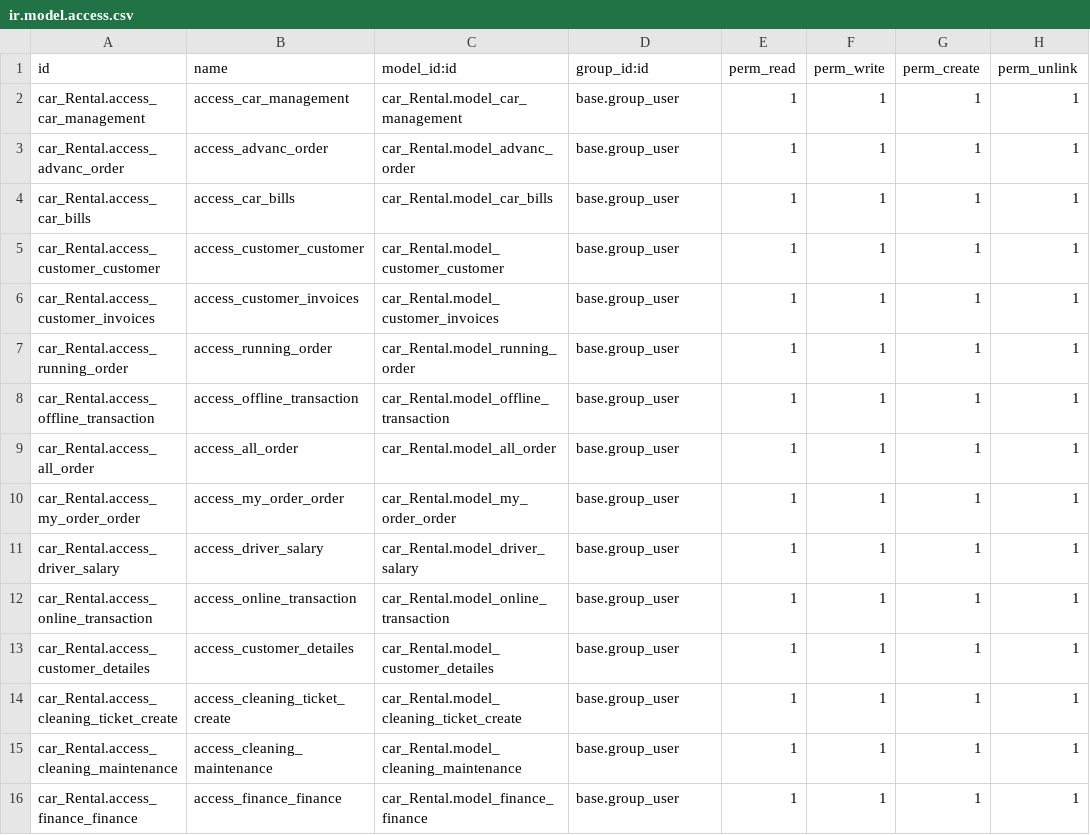
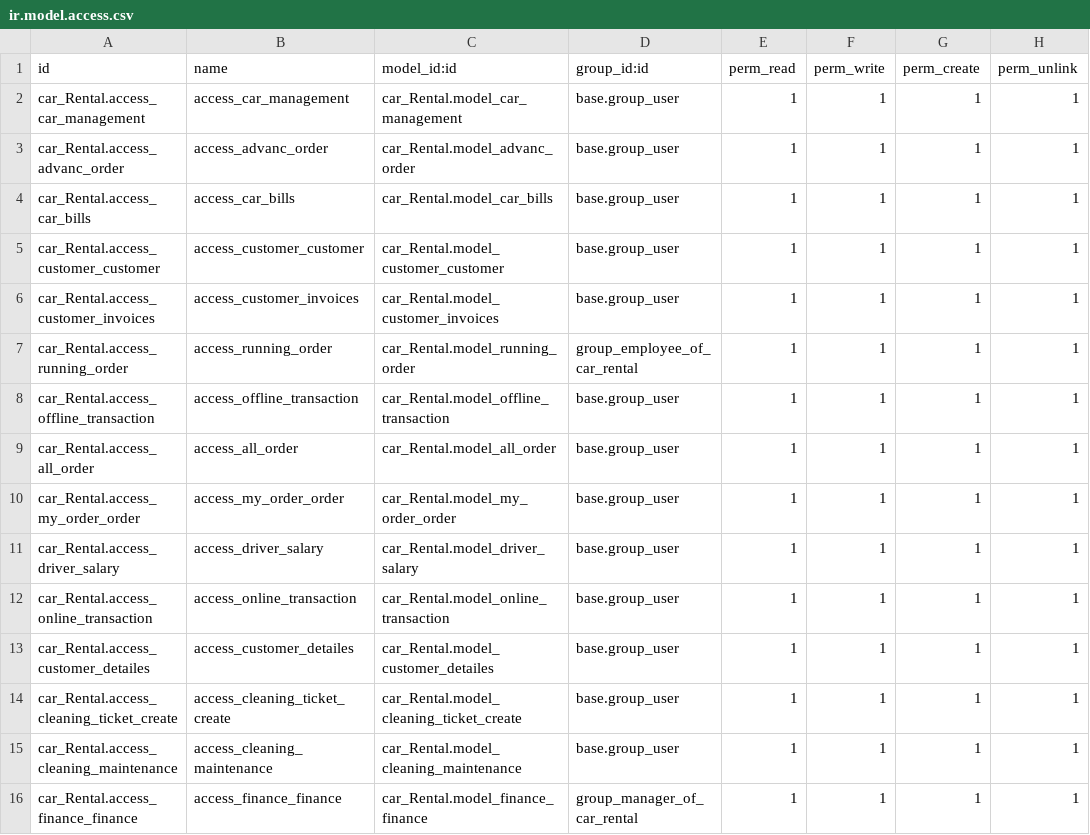
Before and after one commit to harshtank21/Car-_Rental, a CSV file: security/ir.model.access.csv, drawn as a sheet.

```diff
--- a/security/ir.model.access.csv
+++ b/security/ir.model.access.csv
@@ -6,3 +6,3 @@ car_Rental.access_customer_customer,access_customer_customer,car_Rental.model_cu
 car_Rental.access_customer_invoices,access_customer_invoices,car_Rental.model_customer_invoices,base.group_user,1,1,1,1
-car_Rental.access_running_order,access_running_order,car_Rental.model_running_order,base.group_user,1,1,1,1
+car_Rental.access_running_order,access_running_order,car_Rental.model_running_order,group_employee_of_car_rental,1,1,1,1
 car_Rental.access_offline_transaction,access_offline_transaction,car_Rental.model_offline_transaction,base.group_user,1,1,1,1
@@ -15,2 +15,2 @@ car_Rental.access_cleaning_ticket_create,access_cleaning_ticket_create,car_Renta
 car_Rental.access_cleaning_maintenance,access_cleaning_maintenance,car_Rental.model_cleaning_maintenance,base.group_user,1,1,1,1
-car_Rental.access_finance_finance,access_finance_finance,car_Rental.model_finance_finance,base.group_user,1,1,1,1
+car_Rental.access_finance_finance,access_finance_finance,car_Rental.model_finance_finance,group_manager_of_car_rental,1,1,1,1
```
Also changed, not shown: 3 other files.
